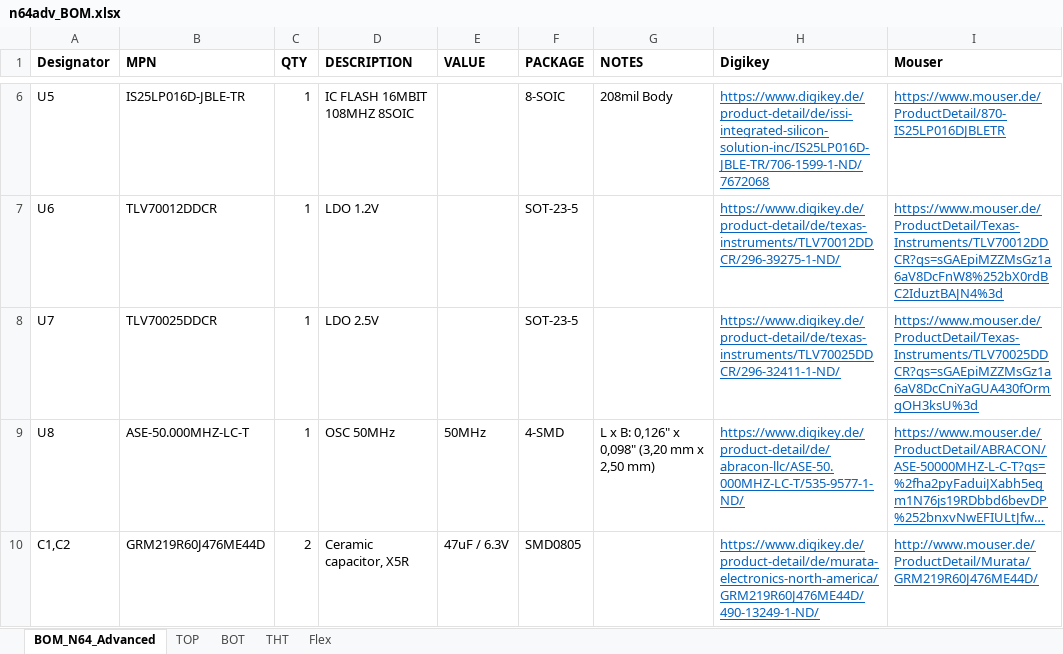
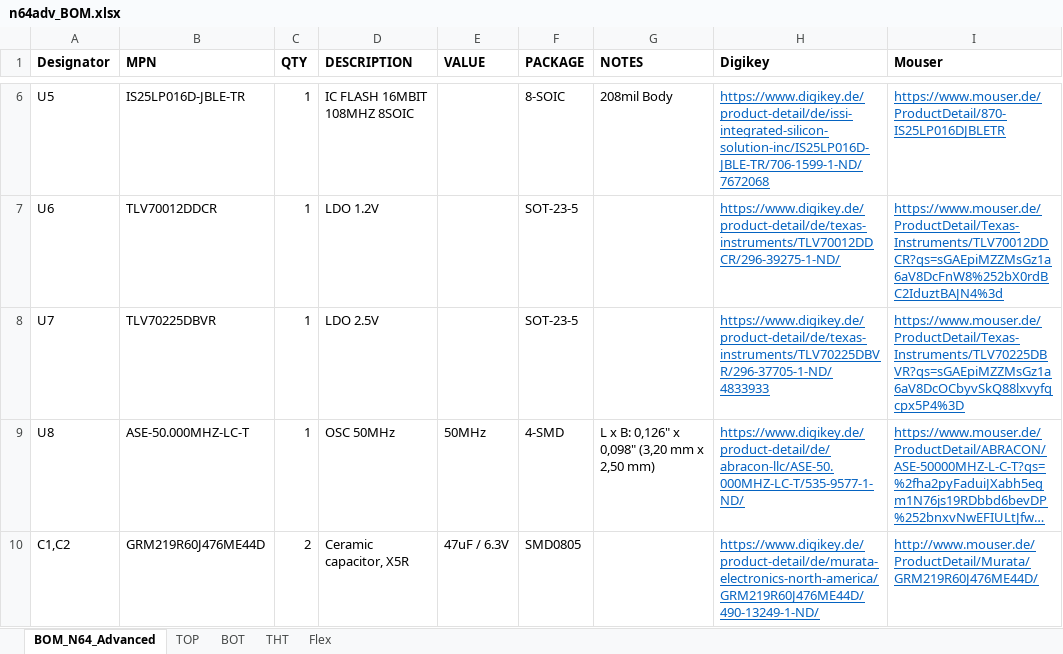
Before and after one commit to RetroGamerStuff/n64rgb, an Excel workbook: advancedRGBmod/Main-PCB/doc/n64adv_BOM.xlsx, sheet BOM_N64_Advanced, drawn as a sheet; only a part is shown, gaps mark what is left out; long unchanged cells end in …; values as stored, in another font and other column widths than the file's, no borders; the diff names each change by its address in the sheet, - before the commit and + after, or states it on an @@ line.

```diff
--- a/advancedRGBmod/Main-PCB/doc/n64adv_BOM.xlsx (sheet BOM_N64_Advanced)
+++ b/advancedRGBmod/Main-PCB/doc/n64adv_BOM.xlsx (sheet BOM_N64_Advanced)
-B8 (MPN): TLV70025DDCR
+B8 (MPN): TLV70225DBVR
-H8 (Digikey): https://www.digikey.de/product-detail/de/texas-instruments/TLV70025DDCR/296-32411-1-ND/
+H8 (Digikey): https://www.digikey.de/product-detail/de/texas-instruments/TLV70225DBVR/296-37705-1-ND/4833933
-I8 (Mouser): https://www.mouser.de/ProductDetail/Texas-Instruments/TLV70025DDCR?qs=sGAEpiMZZMsGz1a6aV8DcCniYaGUA430fOrmgOH3ksU%3d
+I8 (Mouser): https://www.mouser.de/ProductDetail/Texas-Instruments/TLV70225DBVR?qs=sGAEpiMZZMsGz1a6aV8DcOCbyvSkQ88lxvyfqcpx5P4%3D
```
Also changed, not shown: sheet TOP, 29 other files.
